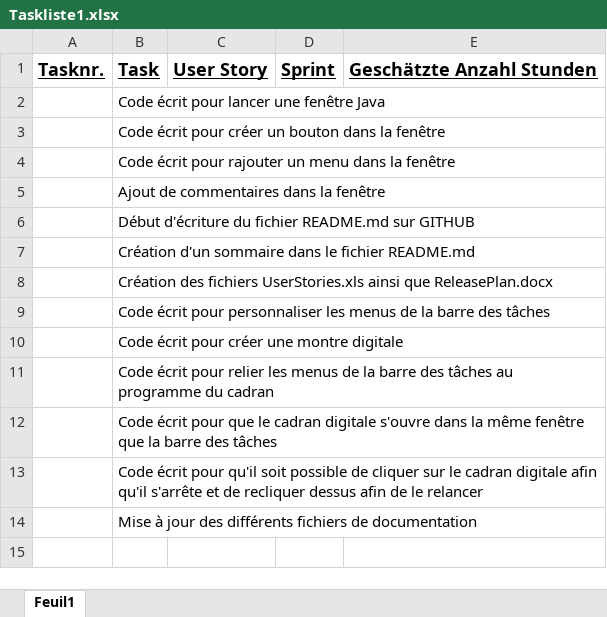
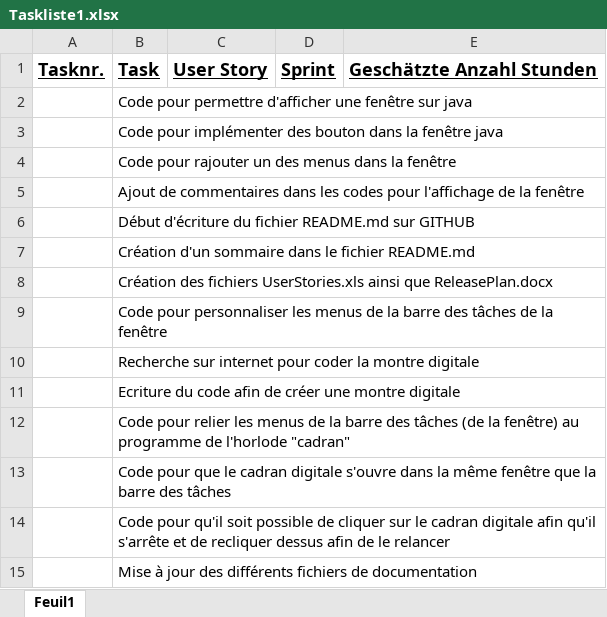
Before and after one commit to Nathan937/ProjectWatch, an Excel workbook: Documentation/Taskliste1.xlsx, sheet Feuil1, drawn as a sheet; values as stored, in another font and other column widths than the file's, no borders; the diff names each change by its address in the sheet, - before the commit and + after, or states it on an @@ line.

Commit message:
Taskliste modification

```diff
--- a/Documentation/Taskliste1.xlsx (sheet Feuil1)
+++ b/Documentation/Taskliste1.xlsx (sheet Feuil1)
-B2: Code écrit pour lancer une fenêtre Java
+B2: Code pour permettre d'afficher une fenêtre sur java
-B3: Code écrit pour créer un bouton dans la fenêtre
+B3: Code pour implémenter des bouton dans la fenêtre java
-B4: Code écrit pour rajouter un menu dans la…
+B4: Code pour rajouter un des menus dans la…
-B5: …commentaires dans la fenêtre
+B5: …commentaires dans les codes pour l'affichage de la fenêtre
-B9: Code écrit pour personnaliser les menus de la barre des tâches
+B9: Code pour personnaliser les menus de la barre des tâches de la fenêtre
-B10: Code écrit pour créer une montre digitale
+B10: Recherche sur internet pour coder la montre digitale
-B11: Code écrit pour relier les menus de la barre des tâches au programme du cadran
+B11: Ecriture du code afin de créer une montre digitale
-B12: Code écrit pour que le cadran digitale s'ouvre dans la même fenêtre que la barre des tâches
+B12: Code pour relier les menus de la barre des tâches (de la fenêtre) au programme de l'horlode "cadran"
-B13: Code écrit pour qu'il soit possible de cliquer sur le cadran digitale afin qu'il s'arrête et de recliquer dessus afin de le relancer
+B13: Code pour que le cadran digitale s'ouvre dans la même fenêtre que la barre des tâches
+row 14:  | Code pour qu'il soit possible de cliquer sur le cadran digitale afin qu'il s'arrête et de recliquer dessus afin de le relancer
```
